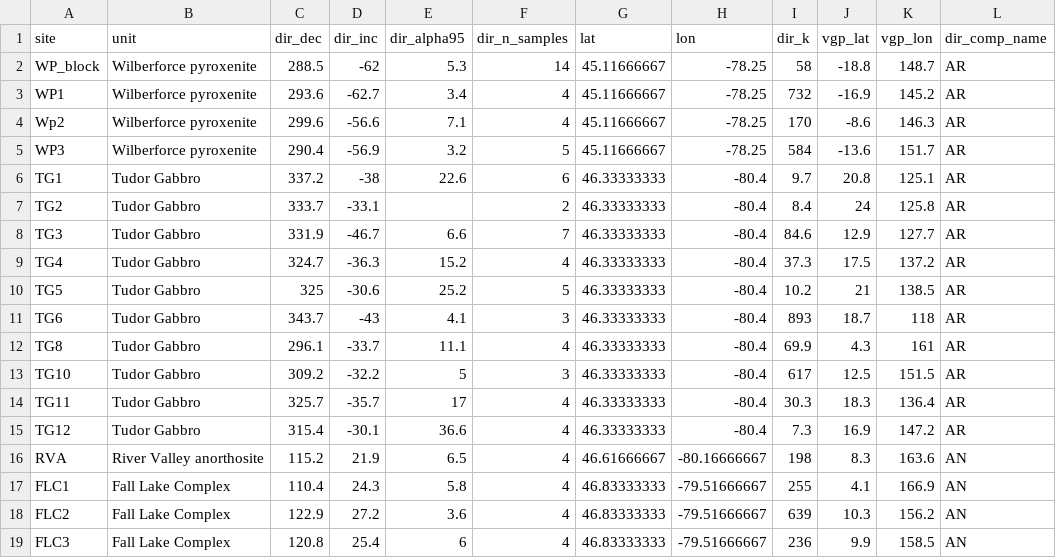
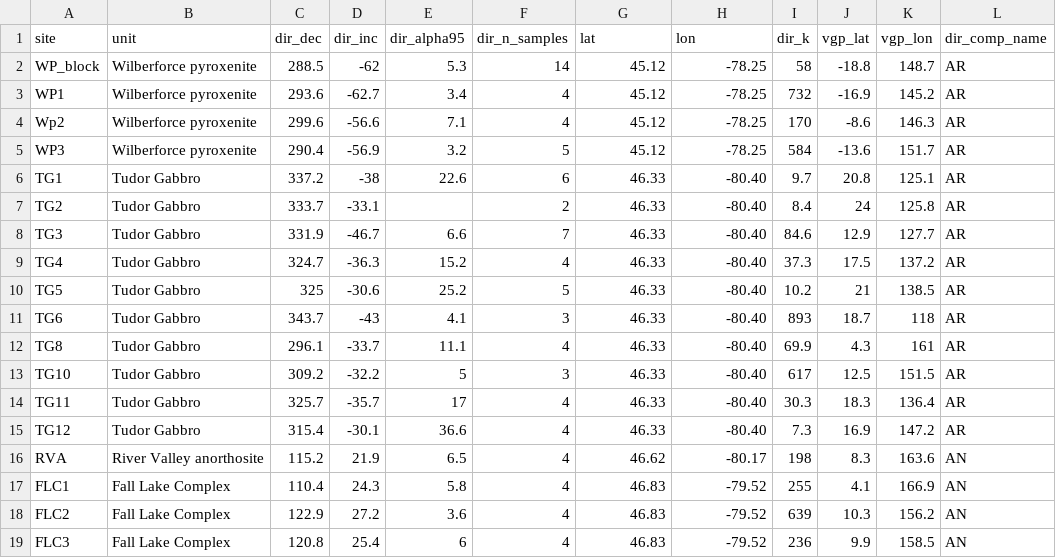
Before and after one commit to Swanson-Hysell-Group/Grenville_seminar, a CSV file: data/pmag_compilation/Palmer1973a.csv, drawn as a sheet.

Commit message:
update pmag compilation

```diff
--- a/data/pmag_compilation/Palmer1973a.csv
+++ b/data/pmag_compilation/Palmer1973a.csv
@@ -1,19 +1,19 @@
 site,unit,dir_dec,dir_inc,dir_alpha95,dir_n_samples,lat,lon,dir_k,vgp_lat,vgp_lon,dir_comp_name
-WP_block,Wilberforce pyroxenite,288.5,-62,5.3,14,45.11666667,-78.25,58,-18.8,148.7,AR
-WP1,Wilberforce pyroxenite,293.6,-62.7,3.4,4,45.11666667,-78.25,732,-16.9,145.2,AR
-Wp2,Wilberforce pyroxenite,299.6,-56.6,7.1,4,45.11666667,-78.25,170,-8.6,146.3,AR
-WP3,Wilberforce pyroxenite,290.4,-56.9,3.2,5,45.11666667,-78.25,584,-13.6,151.7,AR
-TG1,Tudor Gabbro,337.2,-38,22.6,6,46.33333333,-80.4,9.7,20.8,125.1,AR
-TG2,Tudor Gabbro,333.7,-33.1,,2,46.33333333,-80.4,8.4,24,125.8,AR
-TG3,Tudor Gabbro,331.9,-46.7,6.6,7,46.33333333,-80.4,84.6,12.9,127.7,AR
-TG4,Tudor Gabbro,324.7,-36.3,15.2,4,46.33333333,-80.4,37.3,17.5,137.2,AR
-TG5,Tudor Gabbro,325,-30.6,25.2,5,46.33333333,-80.4,10.2,21,138.5,AR
-TG6,Tudor Gabbro,343.7,-43,4.1,3,46.33333333,-80.4,893,18.7,118,AR
-TG8,Tudor Gabbro,296.1,-33.7,11.1,4,46.33333333,-80.4,69.9,4.3,161,AR
-TG10,Tudor Gabbro,309.2,-32.2,5,3,46.33333333,-80.4,617,12.5,151.5,AR
-TG11,Tudor Gabbro,325.7,-35.7,17,4,46.33333333,-80.4,30.3,18.3,136.4,AR
-TG12,Tudor Gabbro,315.4,-30.1,36.6,4,46.33333333,-80.4,7.3,16.9,147.2,AR
-RVA,River Valley anorthosite,115.2,21.9,6.5,4,46.61666667,-80.16666667,198,8.3,163.6,AN
-FLC1,Fall Lake Complex,110.4,24.3,5.8,4,46.83333333,-79.51666667,255,4.1,166.9,AN
-FLC2,Fall Lake Complex,122.9,27.2,3.6,4,46.83333333,-79.51666667,639,10.3,156.2,AN
-FLC3,Fall Lake Complex,120.8,25.4,6,4,46.83333333,-79.51666667,236,9.9,158.5,AN
+WP_block,Wilberforce pyroxenite,288.5,-62,5.3,14,45.12,-78.25,58,-18.8,148.7,AR
+WP1,Wilberforce pyroxenite,293.6,-62.7,3.4,4,45.12,-78.25,732,-16.9,145.2,AR
+Wp2,Wilberforce pyroxenite,299.6,-56.6,7.1,4,45.12,-78.25,170,-8.6,146.3,AR
+WP3,Wilberforce pyroxenite,290.4,-56.9,3.2,5,45.12,-78.25,584,-13.6,151.7,AR
+TG1,Tudor Gabbro,337.2,-38,22.6,6,46.33,-80.40,9.7,20.8,125.1,AR
+TG2,Tudor Gabbro,333.7,-33.1,,2,46.33,-80.40,8.4,24,125.8,AR
+TG3,Tudor Gabbro,331.9,-46.7,6.6,7,46.33,-80.40,84.6,12.9,127.7,AR
+TG4,Tudor Gabbro,324.7,-36.3,15.2,4,46.33,-80.40,37.3,17.5,137.2,AR
+TG5,Tudor Gabbro,325,-30.6,25.2,5,46.33,-80.40,10.2,21,138.5,AR
+TG6,Tudor Gabbro,343.7,-43,4.1,3,46.33,-80.40,893,18.7,118,AR
+TG8,Tudor Gabbro,296.1,-33.7,11.1,4,46.33,-80.40,69.9,4.3,161,AR
+TG10,Tudor Gabbro,309.2,-32.2,5,3,46.33,-80.40,617,12.5,151.5,AR
+TG11,Tudor Gabbro,325.7,-35.7,17,4,46.33,-80.40,30.3,18.3,136.4,AR
+TG12,Tudor Gabbro,315.4,-30.1,36.6,4,46.33,-80.40,7.3,16.9,147.2,AR
+RVA,River Valley anorthosite,115.2,21.9,6.5,4,46.62,-80.17,198,8.3,163.6,AN
+FLC1,Fall Lake Complex,110.4,24.3,5.8,4,46.83,-79.52,255,4.1,166.9,AN
+FLC2,Fall Lake Complex,122.9,27.2,3.6,4,46.83,-79.52,639,10.3,156.2,AN
+FLC3,Fall Lake Complex,120.8,25.4,6,4,46.83,-79.52,236,9.9,158.5,AN
```
Also changed, not shown: data/pmag_compilation/Buchan1978a.csv, data/pmag_compilation/Irving1972a.csv, 5 other files.
